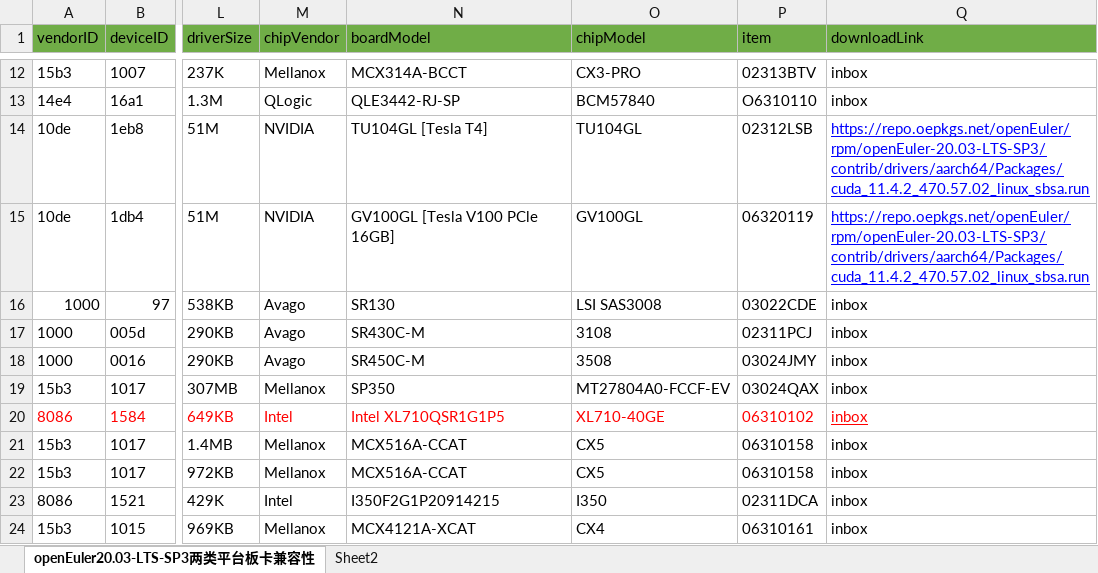
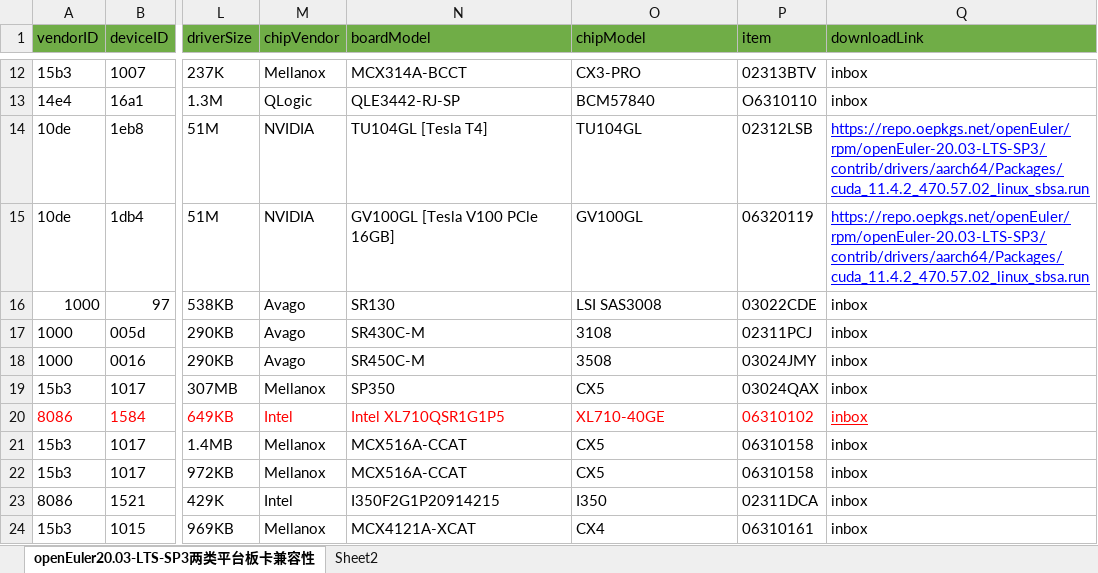
Before and after one commit to openeuler-mirror/website-v2, an Excel workbook: data/compatibility/openEuler20.03-LTS-SP3上两类平台板卡兼容清单.xlsx, sheet openEuler20.03-LTS-SP3两类平台板卡兼容性, drawn as a sheet; only a part is shown, gaps mark what is left out; values as stored, in another font and other column widths than the file's, no borders; the diff names each change by its address in the sheet, - before the commit and + after, or states it on an @@ line.

```diff
--- a/data/compatibility/openEuler20.03-LTS-SP3上两类平台板卡兼容清单.xlsx (sheet openEuler20.03-LTS-SP3两类平台板卡兼容性)
+++ b/data/compatibility/openEuler20.03-LTS-SP3上两类平台板卡兼容清单.xlsx (sheet openEuler20.03-LTS-SP3两类平台板卡兼容性)
-O19 (chipModel): MT27804A0-FCCF-EV
+O19 (chipModel): CX5
```
Also changed, not shown: data/compatibility/openEuler20.03-LTS-SP1上两类平台板卡兼容清单.xlsx, data/compatibility/openEuler22.03-LTS上两类平台板卡兼容清单.xlsx, 2 other files.
